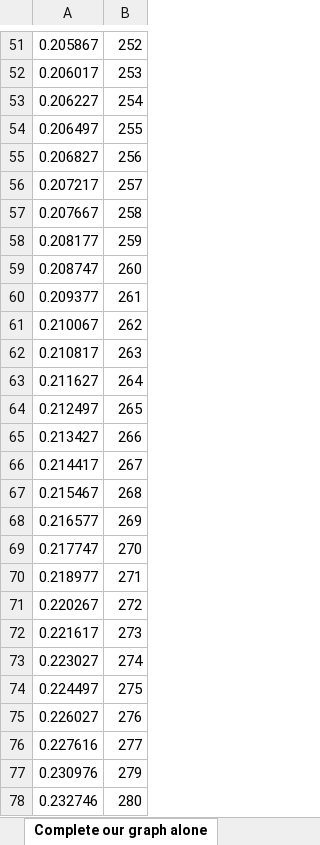
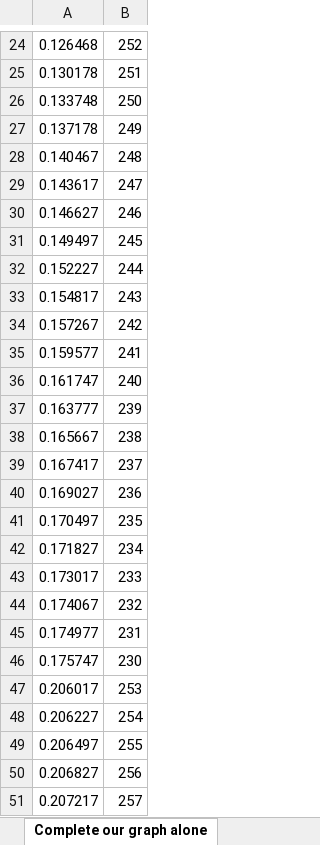
Before and after one commit to Dhanush-T/Final-Year-Project, an Excel workbook: CURRENT WORK/SALT WORK - CODES/N = 3/CaCl2 - Done/Test_excelsheet for CaCl2 n=3.xlsx, sheet Complete our graph alone, drawn as a sheet; only a part is shown, gaps mark what is left out; the shorter side is filled out with more unchanged rows; values as stored, in another font and other column widths than the file's, no borders; charts and pictures not drawn; addresses are those after the commit; the diff covers the shown part only; the diff names each change by its address in the sheet, - before the commit and + after, or states it on an @@ line.

```diff
--- a/CURRENT WORK/SALT WORK - CODES/N = 3/CaCl2 - Done/Test_excelsheet for CaCl2 n=3.xlsx (sheet Complete our graph alone)
+++ b/CURRENT WORK/SALT WORK - CODES/N = 3/CaCl2 - Done/Test_excelsheet for CaCl2 n=3.xlsx (sheet Complete our graph alone)
-A24: 0.205867
+A24: 0.126468
+row 25: 0.130178 | 251
+row 26: 0.133748 | 250
+row 27: 0.137178 | 249
+row 28: 0.140467 | 248
+row 29: 0.143617 | 247
+row 30: 0.146627 | 246
+row 31: 0.149497 | 245
+row 32: 0.152227 | 244
+row 33: 0.154817 | 243
+row 34: 0.157267 | 242
+row 35: 0.159577 | 241
+row 36: 0.161747 | 240
+row 37: 0.163777 | 239
+row 38: 0.165667 | 238
+row 39: 0.167417 | 237
+row 40: 0.169027 | 236
+row 41: 0.170497 | 235
+row 42: 0.171827 | 234
+row 43: 0.173017 | 233
+row 44: 0.174067 | 232
+row 45: 0.174977 | 231
+row 46: 0.175747 | 230
```
Also changed, not shown: 27 removed rows and 44 edited cells elsewhere in this sheet, sheet Comparision graph, sheet For finding 12 unknowns, charts or pictures, CURRENT WORK/RESULT GRAPHS/OUR WORK GRAPHS/N=3 RESULT GRAPHS.xlsx, CURRENT WORK/RESULT GRAPHS/OUR WORK GRAPHS/N=4 RESULT GRAPHS.xlsx, 10 other files.
